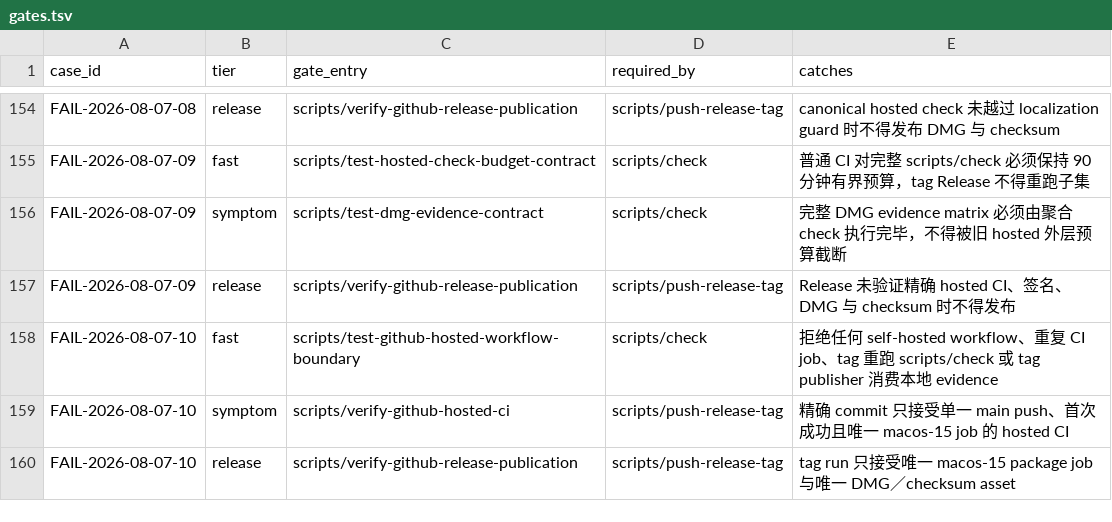
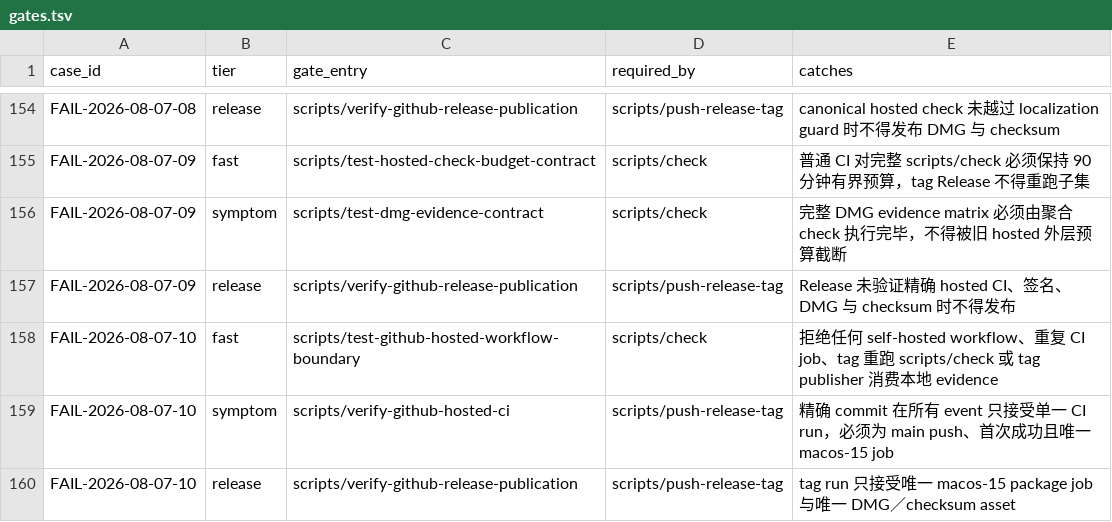
Before and after one commit to quboliu/noonmark, a TSV file: docs/engineering/failure-cases/gates.tsv, drawn as a sheet; only a part is shown, gaps mark what is left out.

Commit message:
docs(ci): bind the single-run hosted gate
Record the final repair commit and the all-events duplicate-run rejection.

Failure-Case: FAIL-2026-08-07-10

```diff
--- a/docs/engineering/failure-cases/gates.tsv
+++ b/docs/engineering/failure-cases/gates.tsv
@@ -158,3 +158,3 @@ FAIL-2026-08-07-09	release	scripts/verify-github-release-publication	scripts/pus
 FAIL-2026-08-07-10	fast	scripts/test-github-hosted-workflow-boundary	scripts/check	拒绝任何 self-hosted workflow、重复 CI job、tag 重跑 scripts/check 或 tag publisher 消费本地 evidence
-FAIL-2026-08-07-10	symptom	scripts/verify-github-hosted-ci	scripts/push-release-tag	精确 commit 只接受单一 main push、首次成功且唯一 macos-15 job 的 hosted CI
+FAIL-2026-08-07-10	symptom	scripts/verify-github-hosted-ci	scripts/push-release-tag	精确 commit 在所有 event 只接受单一 CI run，必须为 main push、首次成功且唯一 macos-15 job
 FAIL-2026-08-07-10	release	scripts/verify-github-release-publication	scripts/push-release-tag	tag run 只接受唯一 macos-15 package job 与唯一 DMG／checksum asset
```
Also changed, not shown: 1 other file.
